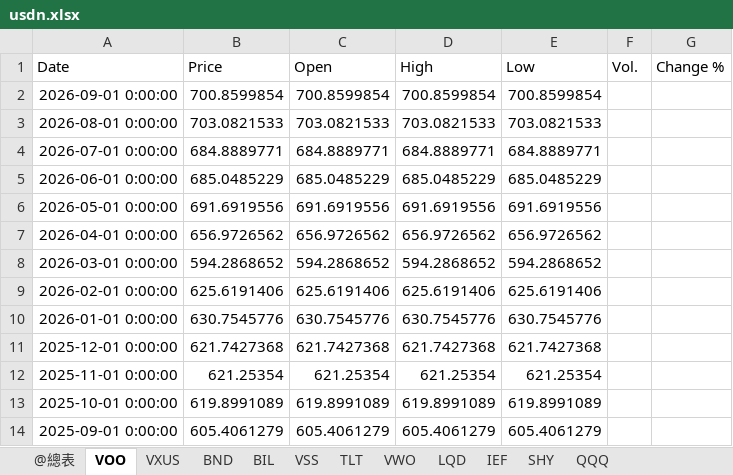
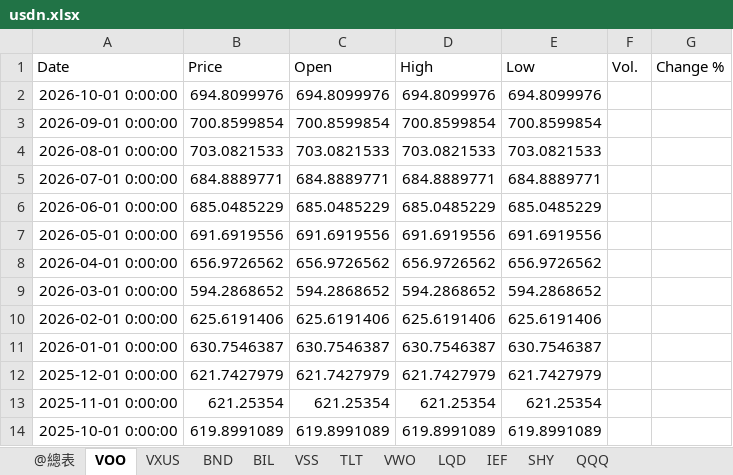
Before and after one commit to mp781237/dualmon, an Excel workbook: usdn.xlsx, sheet VOO, drawn as a sheet; values as stored, in another font and other column widths than the file's, no borders; removed rows and columns are numbered as before the commit, all else as after; the diff names each change by its address in the sheet, - before the commit and + after, or states it on an @@ line.

```diff
--- a/usdn.xlsx (sheet VOO)
+++ b/usdn.xlsx (sheet VOO)
+row 2: 2026-10-01 0:00:00 | 694.8099976 | 694.8099976 | 694.8099976 | 694.8099976
-B11 (Price): 630.7545776
+B11 (Price): 630.7546387
-C11 (Open): 630.7545776
+C11 (Open): 630.7546387
-D11 (High): 630.7545776
+D11 (High): 630.7546387
-E11 (Low): 630.7545776
+E11 (Low): 630.7546387
-B12 (Price): 621.7427368
+B12 (Price): 621.7427979
-C12 (Open): 621.7427368
+C12 (Open): 621.7427979
-D12 (High): 621.7427368
+D12 (High): 621.7427979
-E12 (Low): 621.7427368
+E12 (Low): 621.7427979
-row 14: 2025-09-01 0:00:00 | 605.4061279 | 605.4061279 | 605.4061279 | 605.4061279
```
Also changed, not shown: sheet BIL, sheet TLT, sheet IEF, sheet BND, sheet SHY, sheet VXUS, 4 more sheets, 1 other file.
